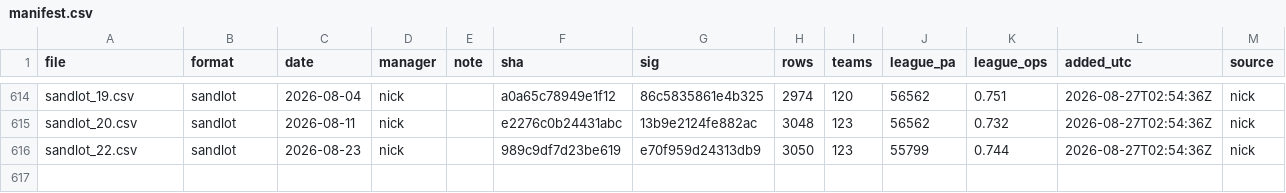
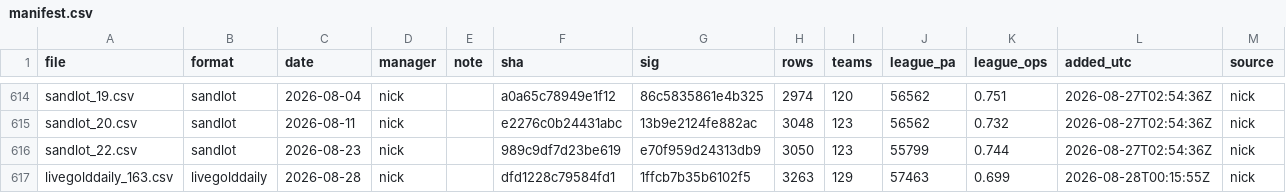
Before and after one commit to Capes2/gh-stats, a CSV file: manifest.csv, drawn as a sheet; only a part is shown, gaps mark what is left out.

```diff
--- a/manifest.csv
+++ b/manifest.csv
@@ -616 +616,2 @@ sandlot_20.csv,sandlot,2026-08-11,nick,,e2276c0b24431abc,13b9e2124fe882ac,3048,1
 sandlot_22.csv,sandlot,2026-08-23,nick,,989c9df7d23be619,e70f959d24313db9,3050,123,55799,0.744,2026-08-27T02:54:36Z,nick
+livegolddaily_163.csv,livegolddaily,2026-08-28,nick,,dfd1228c79584fd1,1ffcb7b35b6102f5,3263,129,57463,0.699,2026-08-28T00:15:55Z,nick
```
Also changed, not shown: 4 other files.
